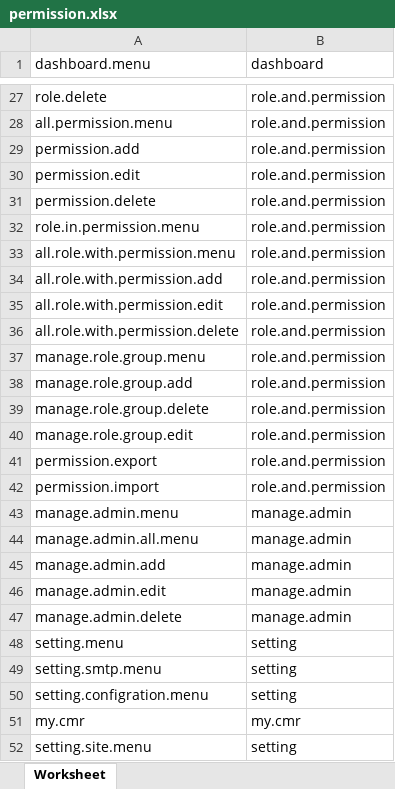
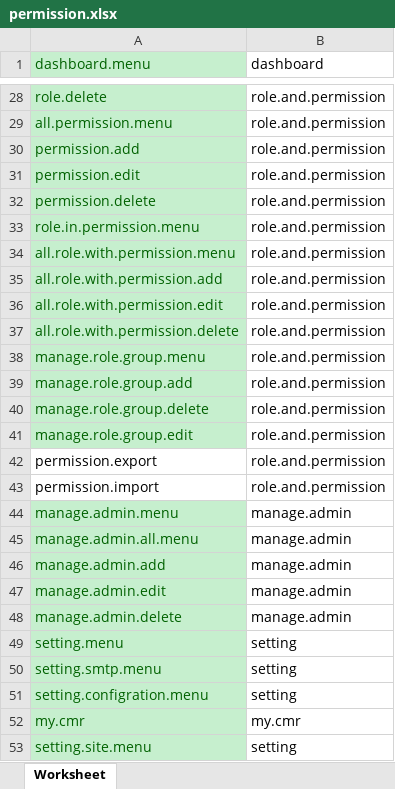
Before and after one commit to alex8530/cmr, an Excel workbook: permission.xlsx, sheet Worksheet, drawn as a sheet; only a part is shown, gaps mark what is left out; values as stored, in another font and other column widths than the file's, no borders; addresses are those after the commit; the diff covers the shown part only; the diff names each change by its address in the sheet, - before the commit and + after, or states it on an @@ line.

```diff
--- a/permission.xlsx (sheet Worksheet)
+++ b/permission.xlsx (sheet Worksheet)
@@ A1 fill: none → #C6EFCE, text colour: black → #006100 @@
@@ A28:A41 fill: none → #C6EFCE, text colour: black → #006100 @@
@@ A44:A53 fill: none → #C6EFCE, text colour: black → #006100 @@
```
Also changed, not shown: 1 added row and cell formats elsewhere in this sheet, 48 other files.
